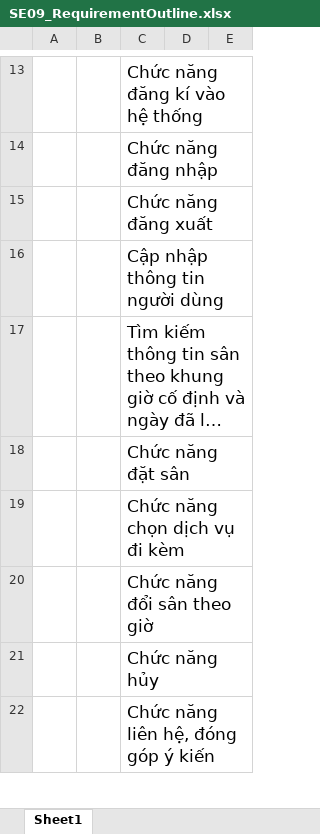
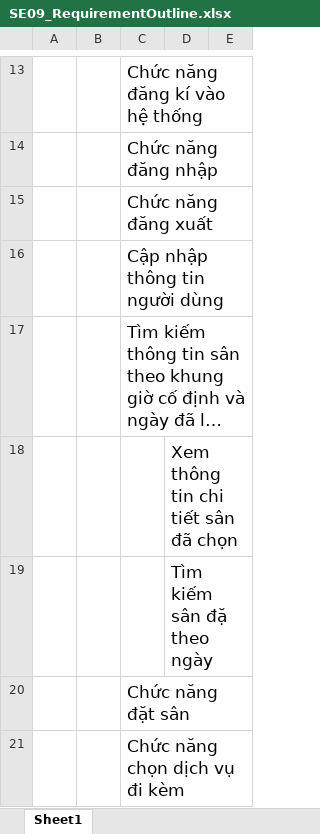
Before and after one commit to hienthuong/QuanLySanBong, an Excel workbook: document/SE09_RequirementOutline.xlsx, sheet Sheet1, drawn as a sheet; only a part is shown, gaps mark what is left out; the shorter side is filled out with more unchanged rows; long unchanged cells end in …; values as stored, in another font and other column widths than the file's, no borders; the diff names each change by its address in the sheet, - before the commit and + after, or states it on an @@ line.

Commit message:
update.vr.1

```diff
--- a/document/SE09_RequirementOutline.xlsx (sheet Sheet1)
+++ b/document/SE09_RequirementOutline.xlsx (sheet Sheet1)
+row 18:  |  |  | Xem thông tin chi tiết sân đã chọn
+row 19:  |  |  | Tìm kiếm sân đặ theo ngày
```
